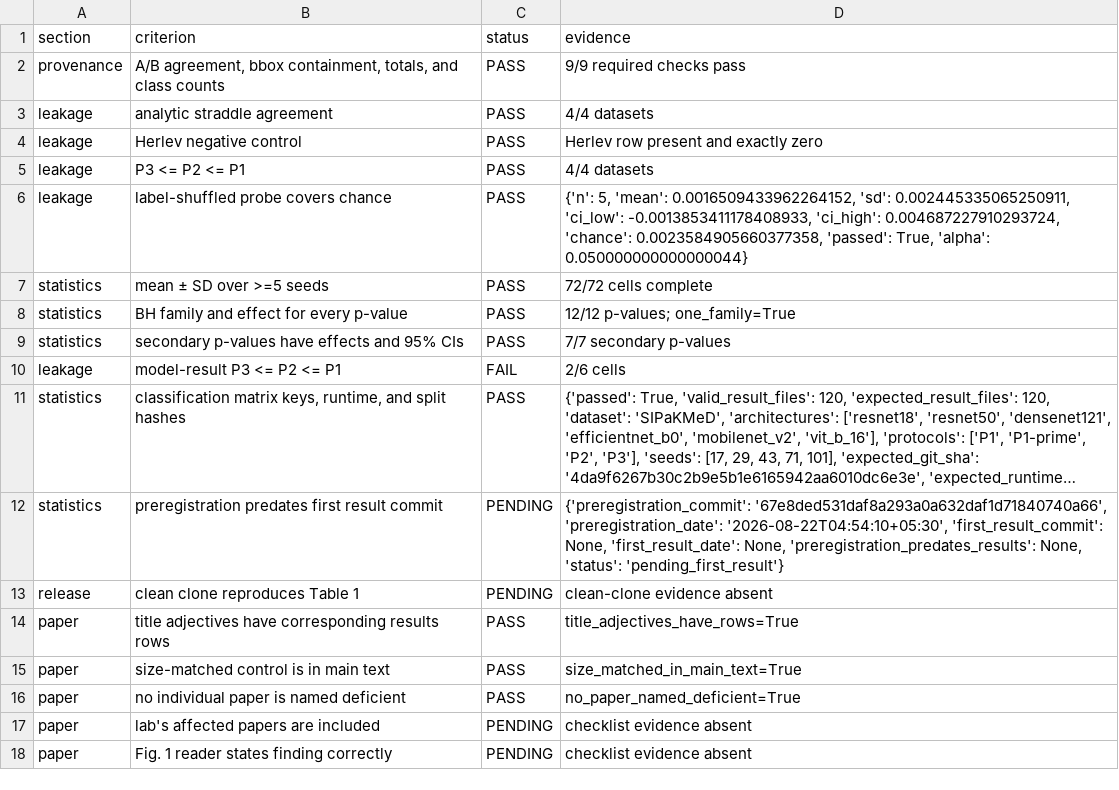
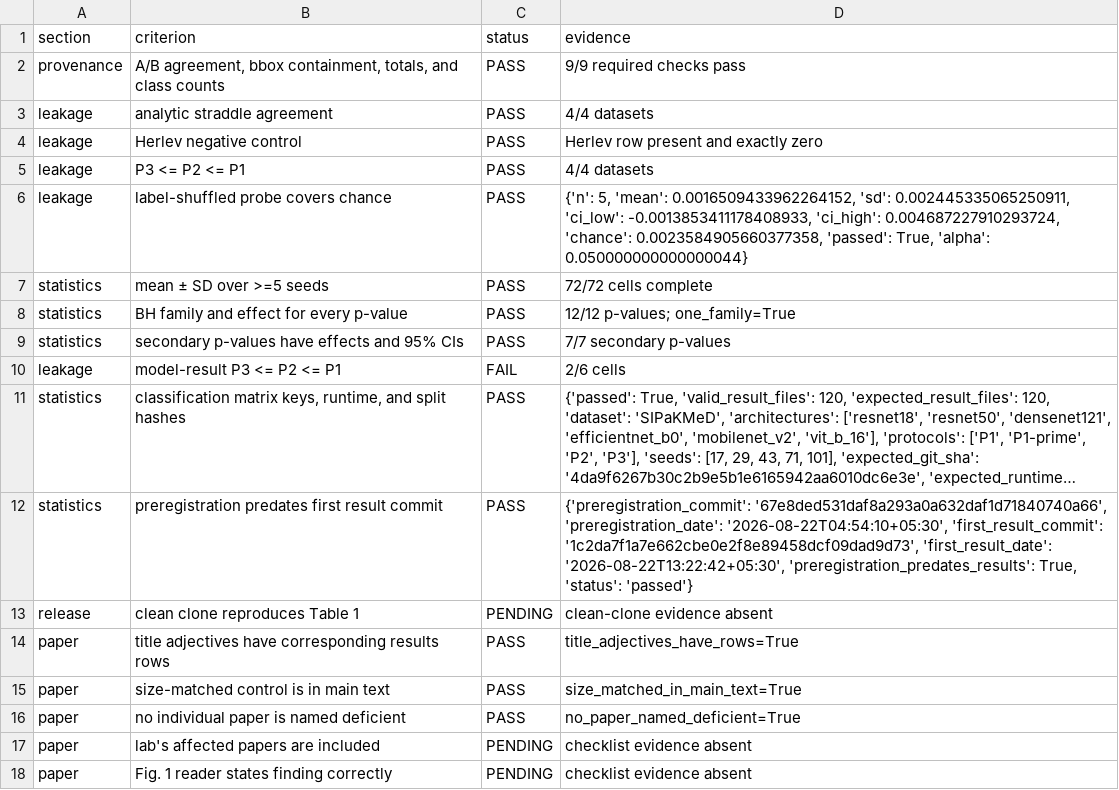
Before and after one commit to optimisticexquisite/cytofair, a CSV file: reports/generated/acceptance_contract.csv, drawn as a sheet; long unchanged cells end in …; the diff names each change by its address in the sheet, - before the commit and + after, or states it on an @@ line.

Commit message:
record post-result acceptance evidence

```diff
--- a/reports/generated/acceptance_contract.csv
+++ b/reports/generated/acceptance_contract.csv
-C12 (status): PENDING
+C12 (status): PASS
-D12 (evidence): …'2026-08-22T04:54:10+05:30', 'first_result_commit': None, 'first_result_date': None, 'preregistration_predates_results': None, 'status': 'pending_first_result'}
+D12 (evidence): …'2026-08-22T04:54:10+05:30', 'first_result_commit': '1c2da7f1a7e662cbe0e2f8e89458dcf09dad9d73', 'first_result_date': '2026-08-22T13:22:42+05:30', 'preregistration_predates_results': True, 'status': 'passed'}
```
Also changed, not shown: 1 other file.
